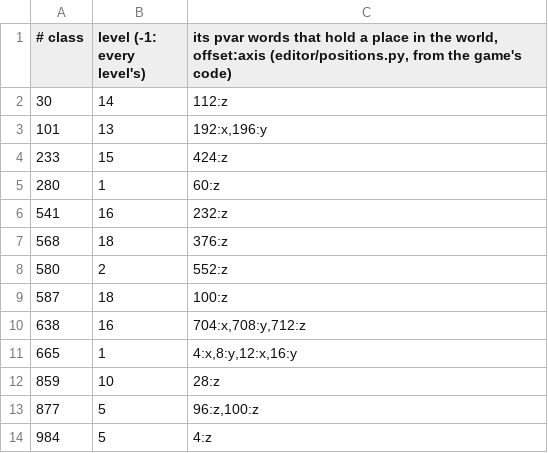
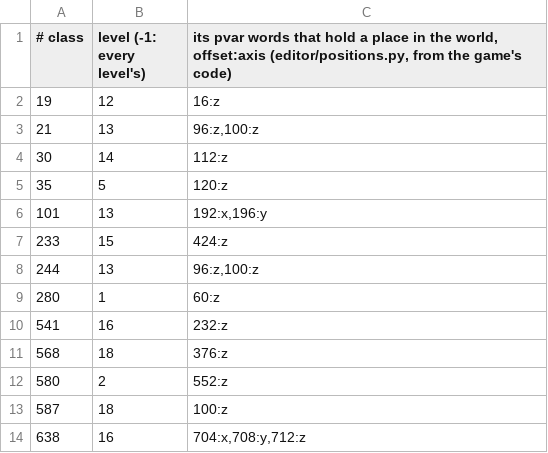
Before and after one commit to OpenRAC/OpenRAC-Editor, a TSV file: openrac/tools/rac1_position_fields.tsv, drawn as a sheet; only a part is shown; the shorter side is filled out with more unchanged rows; the diff covers the shown part only; the diff names each change by its address in the sheet, - before the commit and + after, or states it on an @@ line.

```diff
--- a/openrac/tools/rac1_position_fields.tsv
+++ b/openrac/tools/rac1_position_fields.tsv
+row 2: 19 | 12 | 16:z
+row 3: 21 | 13 | 96:z,100:z
+row 5: 35 | 5 | 120:z
+row 8: 244 | 13 | 96:z,100:z
```
Also changed, not shown: 17 added rows elsewhere in this file, openrac/tools/rac1_group_fields.tsv, 6 other files.
